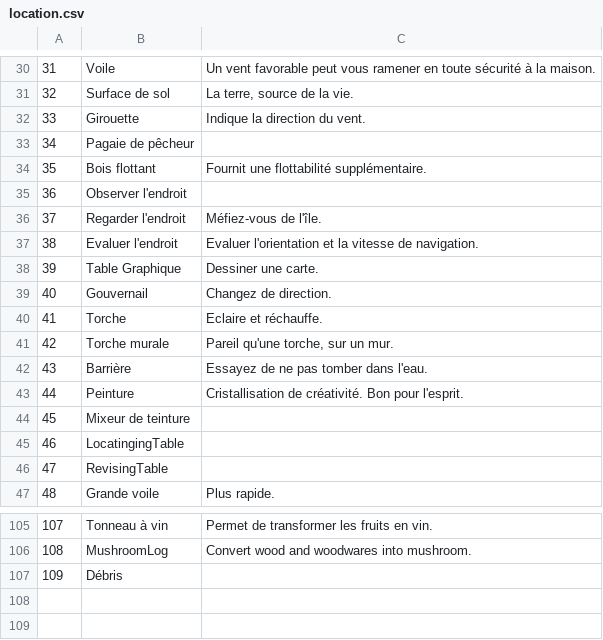
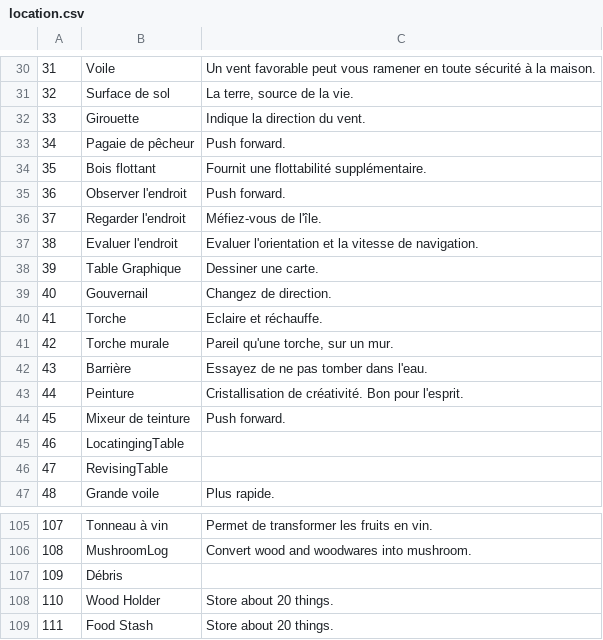
Before and after one commit to justusgamelab2016/LW-translation, a CSV file: language/fr/location.csv, drawn as a sheet; only a part is shown, gaps mark what is left out; the diff names each change by its address in the sheet, - before the commit and + after, or states it on an @@ line.

```diff
--- a/language/fr/location.csv
+++ b/language/fr/location.csv
-C33: (empty)
+C33: Push forward.
-C35: (empty)
+C35: Push forward.
-C44: (empty)
+C44: Push forward.
+row 108: 110 | Wood Holder | Store about 20 things.
+row 109: 111 | Food Stash | Store about 20 things.
```
Also changed, not shown: language/fr/BackStoryConfig.csv, language/fr/GuideConfig.csv, 7 other files.
